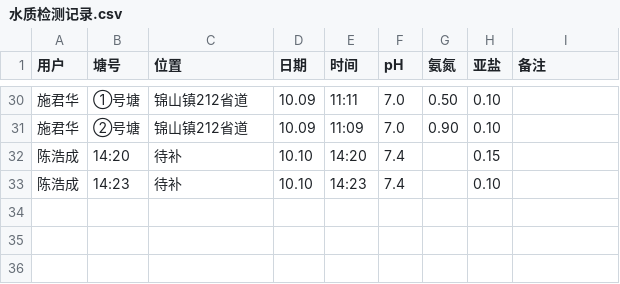
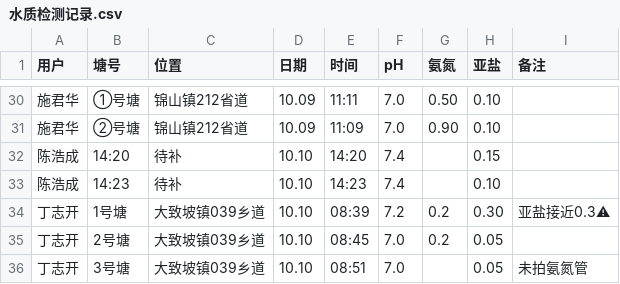
Before and after one commit to shengjunfu02-maker/my-brain, a CSV file: 数据/水质检测记录.csv, drawn as a sheet; only a part is shown, gaps mark what is left out; the diff names each change by its address in the sheet, - before the commit and + after, or states it on an @@ line.

Commit message:
水样补录：丁志开3口塘(10.10 大致坡镇039乡道)，1号塘亚盐接近0.3⚠️

```diff
--- a/数据/水质检测记录.csv
+++ b/数据/水质检测记录.csv
+row 34: 丁志开 | 1号塘 | 大致坡镇039乡道 | 10.10 | 08:39 | 7.2 | 0.2 | 0.30 | 亚盐接近0.3⚠
+row 35: 丁志开 | 2号塘 | 大致坡镇039乡道 | 10.10 | 08:45 | 7.0 | 0.2 | 0.05
+row 36: 丁志开 | 3号塘 | 大致坡镇039乡道 | 10.10 | 08:51 | 7.0 |  | 0.05 | 未拍氨氮管
```
